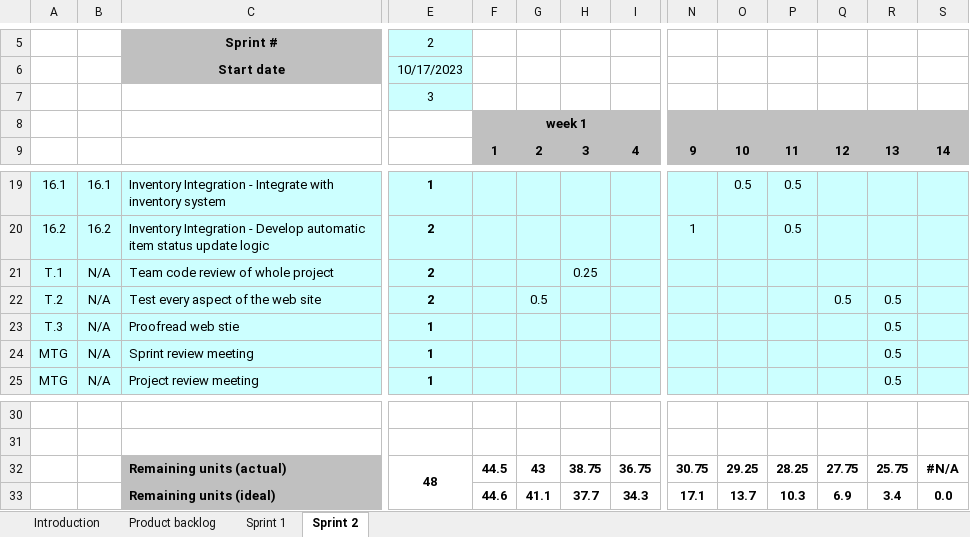
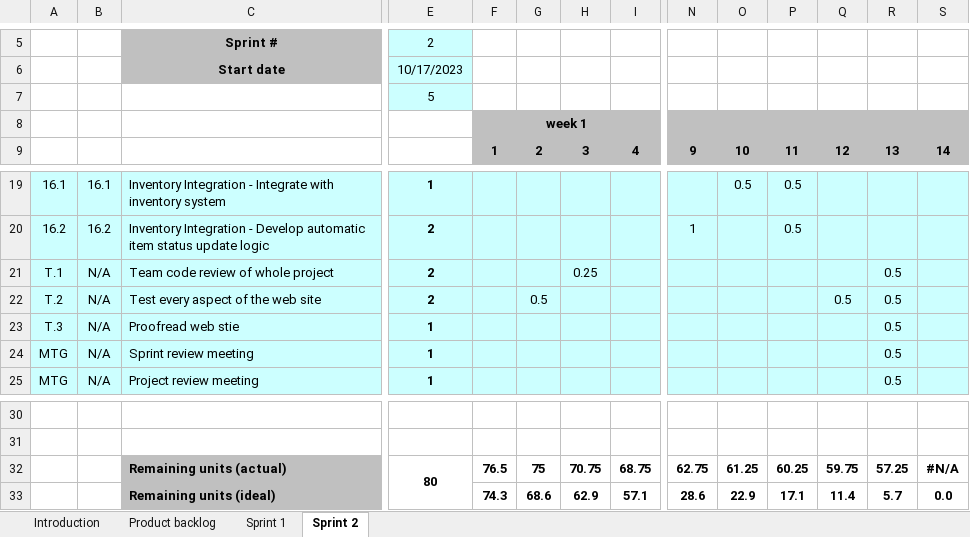
Before and after one commit to jlenz126/ctugroup, an Excel workbook: Sprint_Planning_Document_v2_group.xlsx, sheet Sprint 2, drawn as a sheet; only a part is shown, gaps mark what is left out; values as stored, in another font and other column widths than the file's, no borders; charts and pictures and conditional formats not drawn; removed rows and columns are numbered as before the commit, all else as after; rows hold the shown columns only; the diff names each change by its address in the sheet, - before the commit and + after, or states it on an @@ line.

Commit message:
updated hours

```diff
--- a/Sprint_Planning_Document_v2_group.xlsx (sheet Sprint 2)
+++ b/Sprint_Planning_Document_v2_group.xlsx (sheet Sprint 2)
-E7: 3
+E7: 5
-R21: (empty)
+R21: 0.5
-row 32:  |  | Remaining units (actual) | 48 | 44.5 | 43 | 38.75 | 36.75 | 30.75 | 29.25 | 28.25 | 27.75 | 25.75 | #N/A
-row 33:  |  | Remaining units (ideal) |  | 44.6 | 41.1 | 37.7 | 34.3 | 17.1 | 13.7 | 10.3 | 6.9 | 3.4 | 0.0
+row 32:  |  | Remaining units (actual) | 80 | 76.5 | 75 | 70.75 | 68.75 | 62.75 | 61.25 | 60.25 | 59.75 | 57.25 | #N/A
+row 33:  |  | Remaining units (ideal) |  | 74.3 | 68.6 | 62.9 | 57.1 | 28.6 | 22.9 | 17.1 | 11.4 | 5.7 | 0.0
```
Also changed, not shown: charts or pictures.
